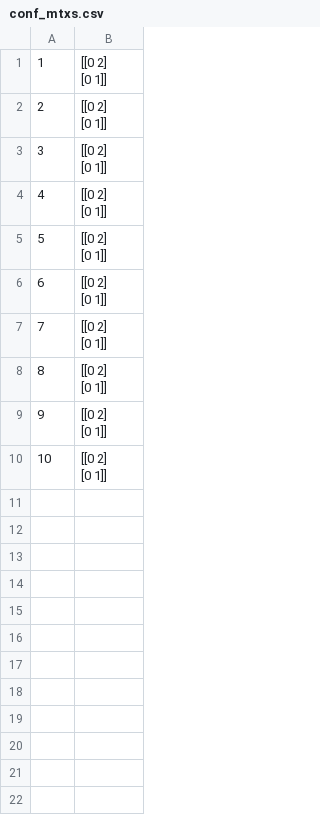
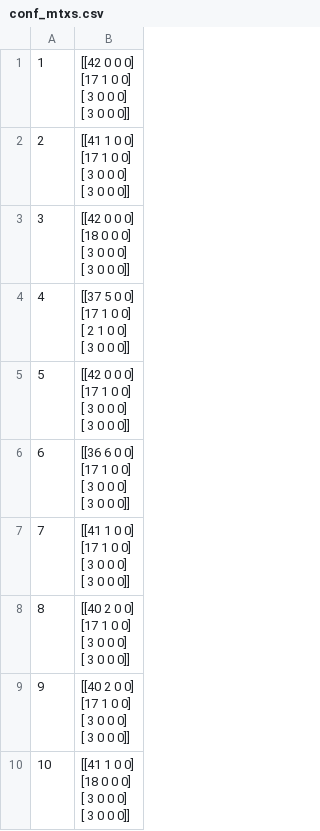
Before and after one commit to rutajoshi/cs231n-project, a CSV file: conf_mtxs.csv, drawn as a sheet.

```diff
--- a/conf_mtxs.csv
+++ b/conf_mtxs.csv
@@ -1,20 +1,40 @@
-1,"[[0 2]
- [0 1]]"
-2,"[[0 2]
- [0 1]]"
-3,"[[0 2]
- [0 1]]"
-4,"[[0 2]
- [0 1]]"
-5,"[[0 2]
- [0 1]]"
-6,"[[0 2]
- [0 1]]"
-7,"[[0 2]
- [0 1]]"
-8,"[[0 2]
- [0 1]]"
-9,"[[0 2]
- [0 1]]"
-10,"[[0 2]
- [0 1]]"
+1,"[[42  0  0  0]
+ [17  1  0  0]
+ [ 3  0  0  0]
+ [ 3  0  0  0]]"
+2,"[[41  1  0  0]
+ [17  1  0  0]
+ [ 3  0  0  0]
+ [ 3  0  0  0]]"
+3,"[[42  0  0  0]
+ [18  0  0  0]
+ [ 3  0  0  0]
+ [ 3  0  0  0]]"
+4,"[[37  5  0  0]
+ [17  1  0  0]
+ [ 2  1  0  0]
+ [ 3  0  0  0]]"
+5,"[[42  0  0  0]
+ [17  1  0  0]
+ [ 3  0  0  0]
+ [ 3  0  0  0]]"
+6,"[[36  6  0  0]
+ [17  1  0  0]
+ [ 3  0  0  0]
+ [ 3  0  0  0]]"
+7,"[[41  1  0  0]
+ [17  1  0  0]
+ [ 3  0  0  0]
+ [ 3  0  0  0]]"
+8,"[[40  2  0  0]
+ [17  1  0  0]
+ [ 3  0  0  0]
+ [ 3  0  0  0]]"
+9,"[[40  2  0  0]
+ [17  1  0  0]
+ [ 3  0  0  0]
+ [ 3  0  0  0]]"
+10,"[[41  1  0  0]
+ [18  0  0  0]
+ [ 3  0  0  0]
+ [ 3  0  0  0]]"
```
Also changed, not shown: 6 other files.
